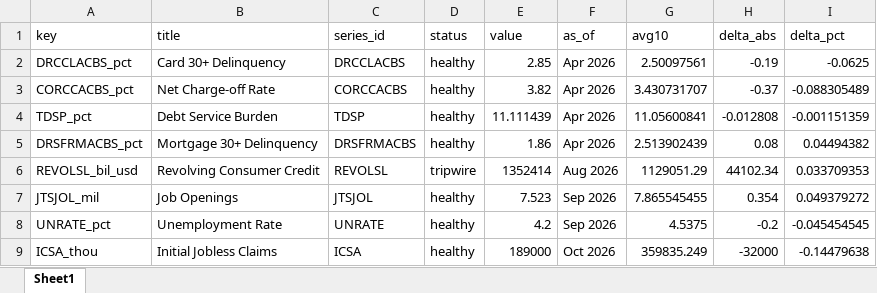
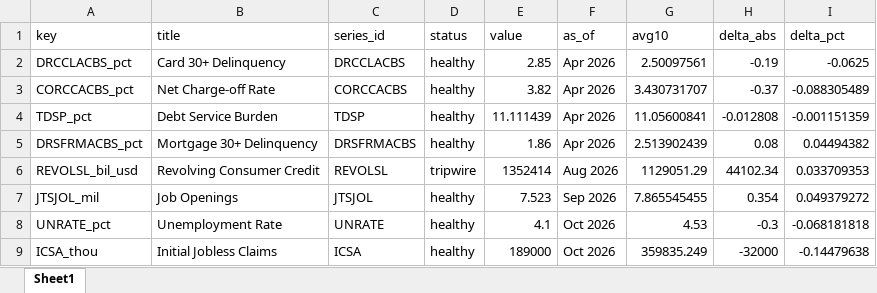
Before and after one commit to cjbrownbear/Macro-Credit-Dashboard, an Excel workbook: macro_credit_metrics.xlsx, sheet Sheet1, drawn as a sheet; values as stored, in another font and other column widths than the file's, no borders; the diff names each change by its address in the sheet, - before the commit and + after, or states it on an @@ line.

```diff
--- a/macro_credit_metrics.xlsx (sheet Sheet1)
+++ b/macro_credit_metrics.xlsx (sheet Sheet1)
-E8 (value): 4.2
+E8 (value): 4.1
-F8 (as_of): Sep 2026
+F8 (as_of): Oct 2026
-G8 (avg10): 4.5375
+G8 (avg10): 4.53
-H8 (delta_abs): -0.2
+H8 (delta_abs): -0.3
-I8 (delta_pct): -0.045454545
+I8 (delta_pct): -0.068181818
```
Also changed, not shown: macro_credit_timeseries.xlsx, 2 other files.
